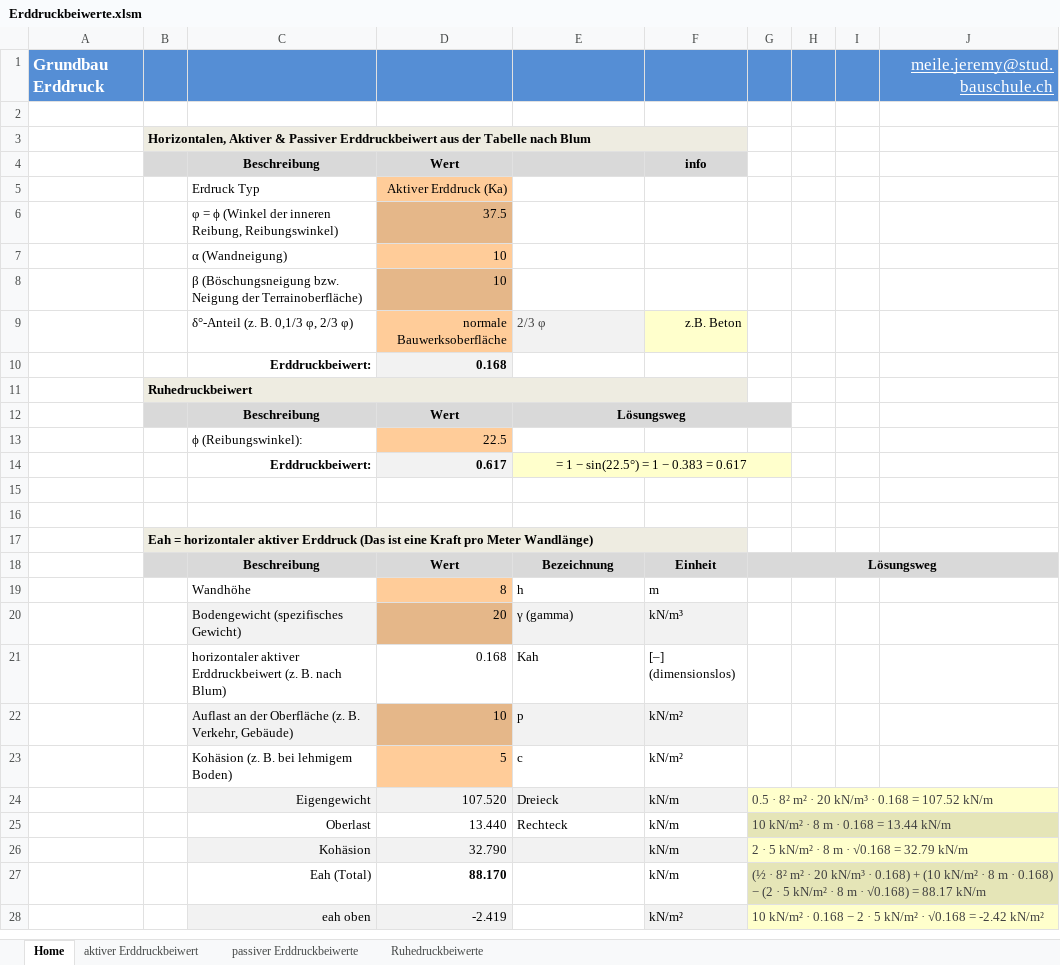
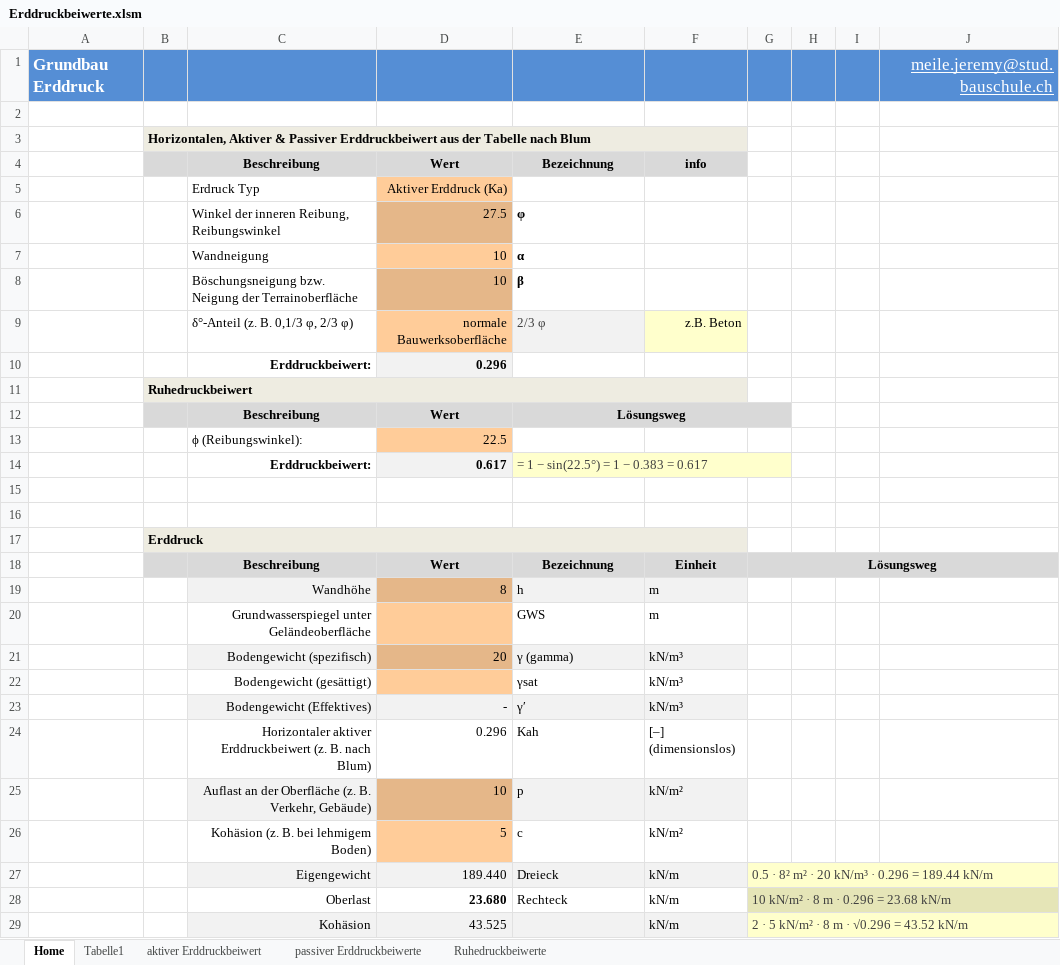
Before and after one commit to Oroxzy/Berechnungshilfen, an Excel workbook: Excel/GB Grundbau/Erddruckbeiwerte.xlsm, sheet Home, drawn as a sheet; only a part is shown; values as stored, in another font and other column widths than the file's, no borders; charts and pictures and conditional formats not drawn; removed rows and columns are numbered as before the commit, all else as after; rows hold the shown columns only; the diff covers the shown part only; the diff names each change by its address in the sheet, - before the commit and + after, or states it on an @@ line.

Commit message:
Update Erddruckbeiwerte.xlsm

```diff
--- a/Excel/GB Grundbau/Erddruckbeiwerte.xlsm (sheet Home)
+++ b/Excel/GB Grundbau/Erddruckbeiwerte.xlsm (sheet Home)
+sheet tab: Tabelle1
-E4: (empty)
+E4: Bezeichnung
-row 6:  |  | φ = ϕ (Winkel der inneren Reibung, Reibungswinkel) | 37.5
+row 6:  |  | Winkel der inneren Reibung, Reibungswinkel | 27.5 | φ
-C7: α (Wandneigung)
+C7: Wandneigung
-E7: (empty)
+E7: α
-C8: β (Böschungsneigung bzw. Neigung der Terrainoberfläche)
+C8: Böschungsneigung bzw. Neigung der Terrainoberfläche
-E8: (empty)
+E8: β
-D10: 0.168
+D10: 0.296
@@ E14 text colour: black → #3F3F3F, alignment: center → left @@
-B17: Eah = horizontaler aktiver Erddruck (Das ist eine Kraft pro Meter Wandlänge)
+B17: Erddruck
@@ C19 fill: none → #F2F2F2, alignment: left → right @@
-D19 fill: #FFCC99
+D19 fill: #E5B789
-E19:F19 fill: none
+E19:F19 fill: #F2F2F2
+row 20:  |  | Grundwasserspiegel unter Geländeoberfläche |  | GWS | m
-C21: Bodengewicht (spezifisches Gewicht)
+C21: Bodengewicht (spezifisch)
-C21 alignment: left
+C21 alignment: right
+row 22:  |  | Bodengewicht (gesättigt) |  | γsat | kN/m³
+row 23:  |  | Bodengewicht (Effektives) | - | γ′ | kN/m³
-C24: horizontaler aktiver Erddruckbeiwert…
+C24: Horizontaler aktiver Erddruckbeiwert…
-C24:C26 alignment: left
+C24:C26 alignment: right
-D24: 0.168
+D24: 0.296
-D27: 107.520
+D27: 189.440
-G27: 0.5 · 8² m² · 20 kN/m³ · 0.168 = 107.52 kN/m
+G27: 0.5 · 8² m² · 20 kN/m³ · 0.296 = 189.44 kN/m
-D28: 13.440
+D28: 23.680
-D28 bold: off
+D28 bold: on
-G28: 10 kN/m² · 8 m · 0.168 = 13.44 kN/m
+G28: 10 kN/m² · 8 m · 0.296 = 23.68 kN/m
-D29: 32.790
+D29: 43.525
-G29: 2 · 5 kN/m² · 8 m · √0.168 = 32.79 kN/m
+G29: 2 · 5 kN/m² · 8 m · √0.296 = 43.52 kN/m
-row 27:  |  | Eah (Total) | 88.170 |  | kN/m | (½ · 8² m² · 20 kN/m³ · 0.168) + (10 kN/m² · 8 m · 0.168) − (2 · 5 kN/m² · 8 m · √0.168) = 88.17 kN/m
-row 28:  |  | eah oben | -2.419 |  | kN/m² | 10 kN/m² · 0.168 − 2 · 5 kN/m² · √0.168 = -2.42 kN/m²
```
Also changed, not shown: 3 added rows, 9 removed rows, 2 edited cells and cell formats elsewhere in this sheet, charts or pictures.
